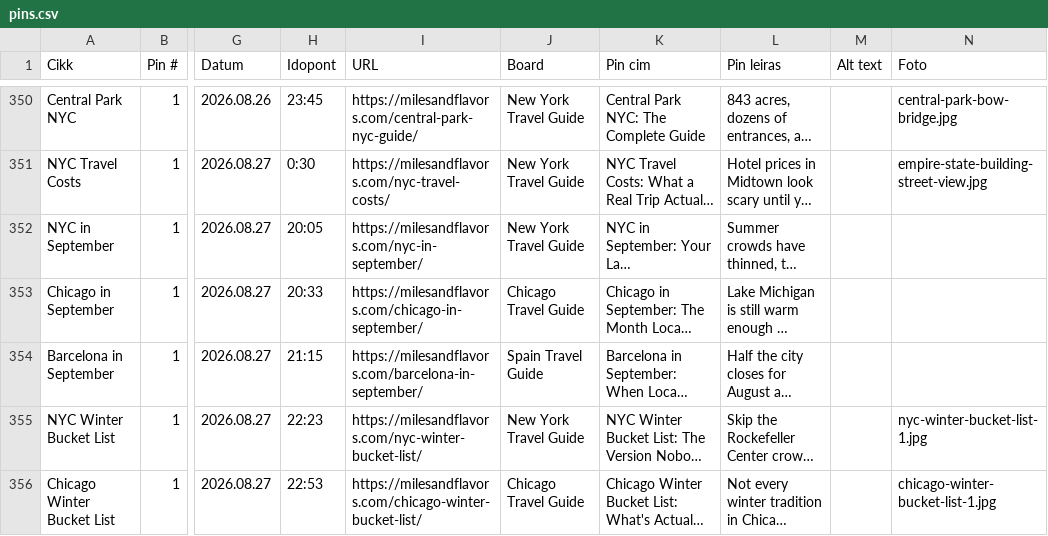
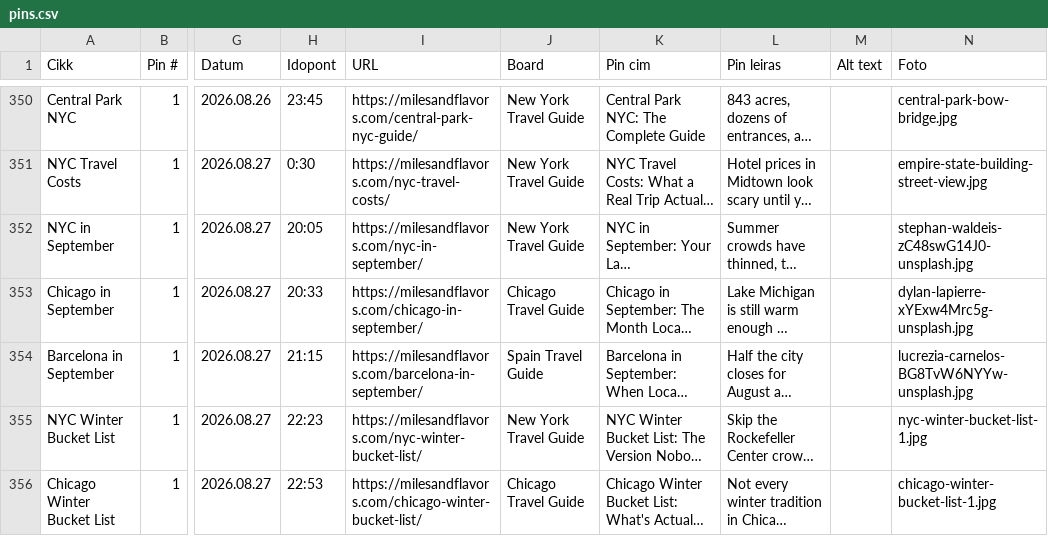
Before and after one commit to milesandflavors/pinfactory, a CSV file: pins.csv, drawn as a sheet; only a part is shown, gaps mark what is left out; long unchanged cells end in …; the diff names each change by its address in the sheet, - before the commit and + after, or states it on an @@ line.

Commit message:
Fresh Unsplash photos for Day 1 September pins (NYC/Chicago/Barcelona) - none reused from existing folders

```diff
--- a/pins.csv
+++ b/pins.csv
-N352 (Foto): (empty)
+N352 (Foto): stephan-waldeis-zC48swG14J0-unsplash.jpg
-N353 (Foto): (empty)
+N353 (Foto): dylan-lapierre-xYExw4Mrc5g-unsplash.jpg
-N354 (Foto): (empty)
+N354 (Foto): lucrezia-carnelos-BG8TvW6NYYw-unsplash.jpg
```
Also changed, not shown: 3 other files.
